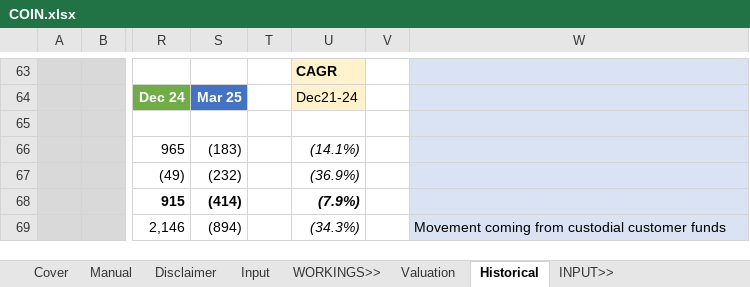
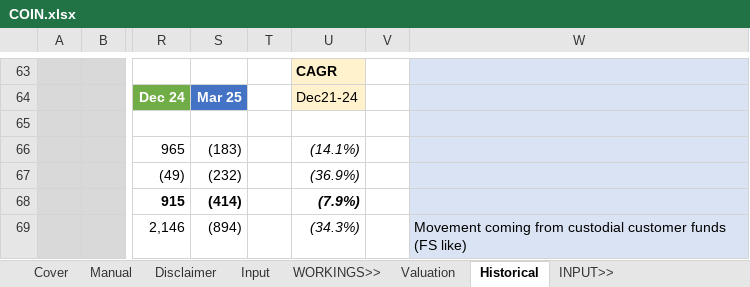
Before and after one commit to saltKonstantin/valuations, an Excel workbook: COIN.xlsx, sheet Historical, drawn as a sheet; only a part is shown, gaps mark what is left out; values as stored, in another font and other column widths than the file's, no borders; conditional formats not drawn; the diff names each change by its address in the sheet, - before the commit and + after, or states it on an @@ line.

Commit message:
Added few things

```diff
--- a/COIN.xlsx (sheet Historical)
+++ b/COIN.xlsx (sheet Historical)
-W69: …customer funds
+W69: …customer funds (FS like)
```
